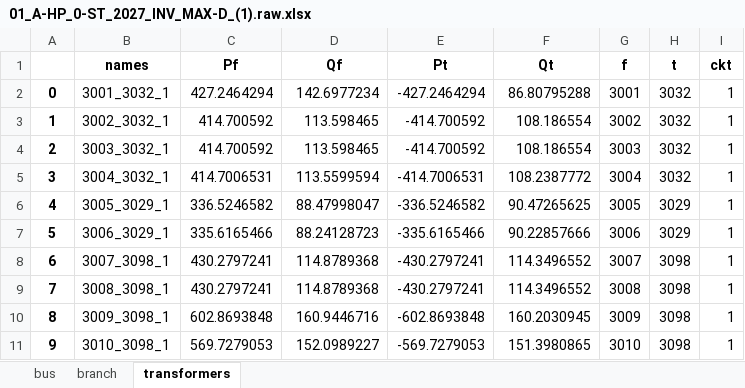
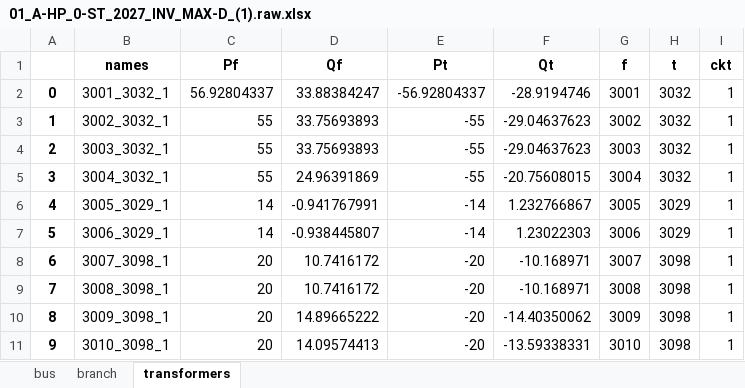
Before and after one commit to JordiBejarUPC/veragrid-hvdc-bipolar-pfc, an Excel workbook: trunk/psse_validation/data/01_A-HP_0-ST_2027_INV_MAX-D_(1).raw.xlsx, sheet transformers, drawn as a sheet; only a part is shown; values as stored, in another font and other column widths than the file's, no borders; the diff covers the shown part only; the diff names each change by its address in the sheet, - before the commit and + after, or states it on an @@ line.

```diff
--- a/trunk/psse_validation/data/01_A-HP_0-ST_2027_INV_MAX-D_(1).raw.xlsx (sheet transformers)
+++ b/trunk/psse_validation/data/01_A-HP_0-ST_2027_INV_MAX-D_(1).raw.xlsx (sheet transformers)
-C2 (Pf): 427.2464294
+C2 (Pf): 56.92804337
-D2 (Qf): 142.6977234
+D2 (Qf): 33.88384247
-E2 (Pt): -427.2464294
+E2 (Pt): -56.92804337
-F2 (Qt): 86.80795288
+F2 (Qt): -28.9194746
-C3:C4 (Pf): 414.700592
+C3:C4 (Pf): 55
-D3:D4 (Qf): 113.598465
+D3:D4 (Qf): 33.75693893
-E3:E4 (Pt): -414.700592
+E3:E4 (Pt): -55
-F3:F4 (Qt): 108.186554
+F3:F4 (Qt): -29.04637623
-C5 (Pf): 414.7006531
+C5 (Pf): 55
-D5 (Qf): 113.5599594
+D5 (Qf): 24.96391869
-E5 (Pt): -414.7006531
+E5 (Pt): -55
-F5 (Qt): 108.2387772
+F5 (Qt): -20.75608015
-C6 (Pf): 336.5246582
+C6 (Pf): 14
-D6 (Qf): 88.47998047
+D6 (Qf): -0.941767991
-E6 (Pt): -336.5246582
+E6 (Pt): -14
-F6 (Qt): 90.47265625
+F6 (Qt): 1.232766867
-C7 (Pf): 335.6165466
+C7 (Pf): 14
-D7 (Qf): 88.24128723
+D7 (Qf): -0.938445807
-E7 (Pt): -335.6165466
+E7 (Pt): -14
-F7 (Qt): 90.22857666
+F7 (Qt): 1.23022303
-C8:C9 (Pf): 430.2797241
+C8:C9 (Pf): 20
-D8:D9 (Qf): 114.8789368
+D8:D9 (Qf): 10.7416172
-E8:E9 (Pt): -430.2797241
+E8:E9 (Pt): -20
-F8:F9 (Qt): 114.3496552
+F8:F9 (Qt): -10.168971
-C10 (Pf): 602.8693848
+C10 (Pf): 20
-D10 (Qf): 160.9446716
+D10 (Qf): 14.89665222
-E10 (Pt): -602.8693848
+E10 (Pt): -20
-F10 (Qt): 160.2030945
+F10 (Qt): -14.40350062
-C11 (Pf): 569.7279053
+C11 (Pf): 20
-D11 (Qf): 152.0989227
+D11 (Qf): 14.09574413
-E11 (Pt): -569.7279053
+E11 (Pt): -20
-F11 (Qt): 151.3980865
+F11 (Qt): -13.59338331
```
Also changed, not shown: 736 edited cells elsewhere in this sheet, sheet bus, sheet branch, trunk/psse_validation/data/01_A-HP_0-ST_2027_INV_MAX-N_(1).raw.xlsx, trunk/psse_validation/data/01_A-HP_0-ST_2027_VER_MAX-D_(1).raw.xlsx, 4 other files.
